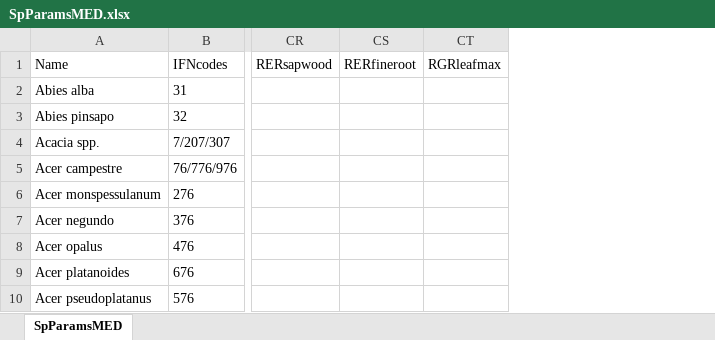
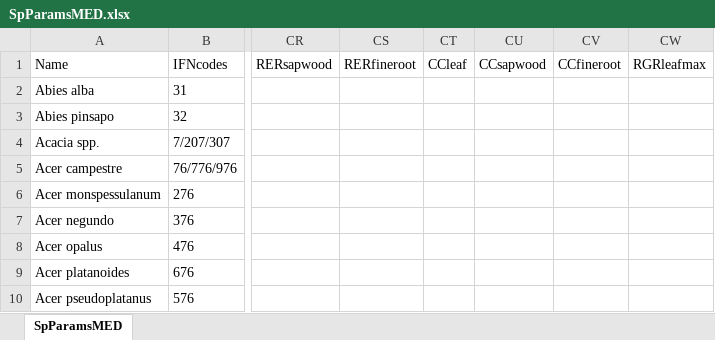
Before and after one commit to emf-creaf/medfate, an Excel workbook: data-raw/SpParamsMED.xlsx, sheet SpParamsMED, drawn as a sheet; only a part is shown, gaps mark what is left out; values as stored, in another font and other column widths than the file's, no borders; table styles not drawn; the diff names each change by its address in the sheet, - before the commit and + after, or states it on an @@ line.

```diff
--- a/data-raw/SpParamsMED.xlsx (sheet SpParamsMED)
+++ b/data-raw/SpParamsMED.xlsx (sheet SpParamsMED)
+column CT (CCleaf), empty
+column CU (CCsapwood), empty
+column CV (CCfineroot), empty
```
Also changed, not shown: data-raw/SpParamsDefinition.xlsx, 7 other files.
